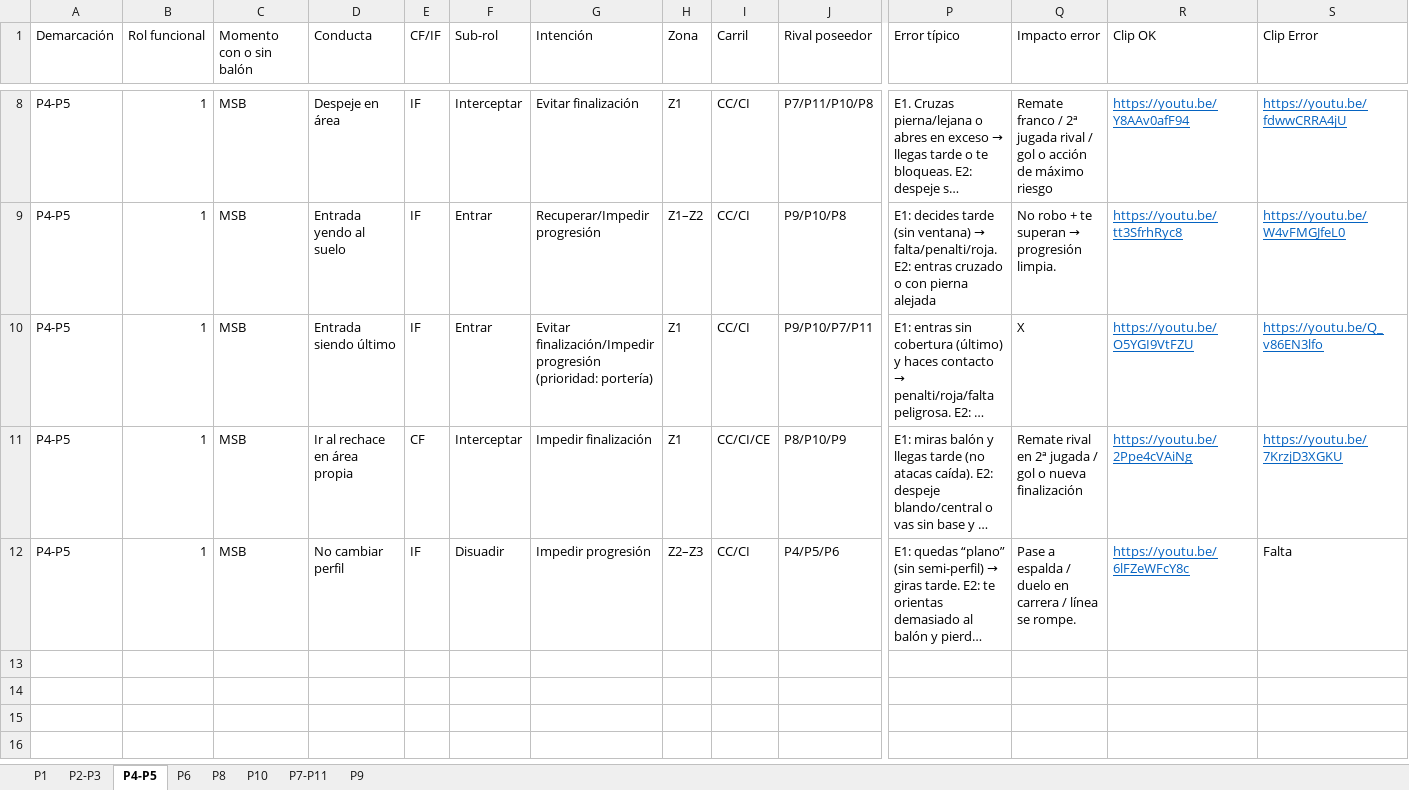
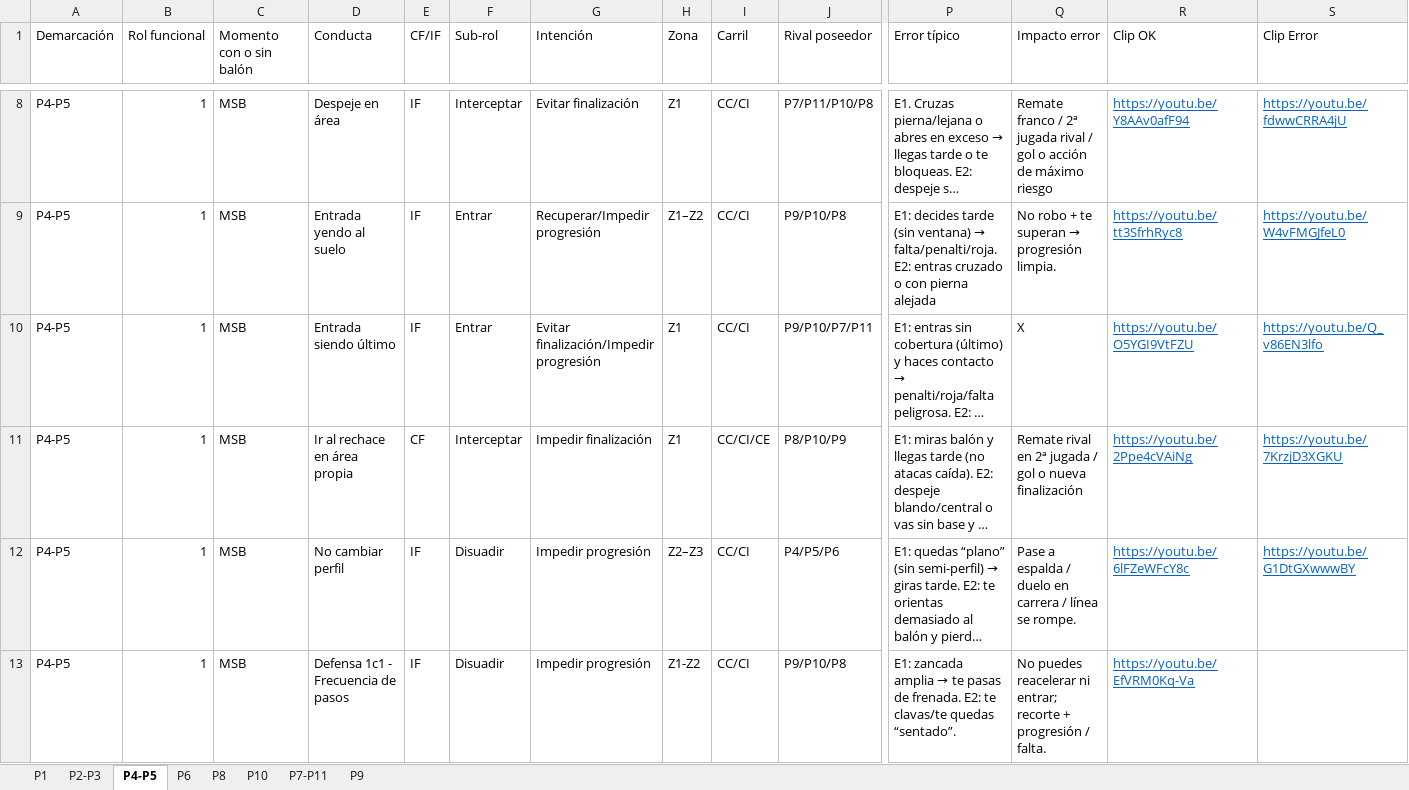
Before and after one commit to alosa-soccer/conductas-micro, an Excel workbook: conductas_micro.xlsx, sheet P4-P5, drawn as a sheet; only a part is shown, gaps mark what is left out; long unchanged cells end in …; values as stored, in another font and other column widths than the file's, no borders; rows hold the shown columns only; the diff covers the shown part only; the diff names each change by its address in the sheet, - before the commit and + after, or states it on an @@ line.

Commit message:
[Addition] Add data

```diff
--- a/conductas_micro.xlsx (sheet P4-P5)
+++ b/conductas_micro.xlsx (sheet P4-P5)
-G10 (Intención): …finalización/Impedir progresión (prioridad: portería)
+G10 (Intención): …finalización/Impedir progresión
-S12 (Clip Error): Falta
+S12 (Clip Error): https://youtu.be/G1DtGXwwwBY
@@ S12 underline: off → on, text colour: black → #0563C1 @@
+row 13: P4-P5 | 1 | MSB | Defensa 1c1 - Frecuencia de pasos | IF | Disuadir | Impedir progresión | Z1-Z2 | CC/CI | P9/P10/P8 | E1: zancada amplia → te pasas de frenada. E2: te clavas/te quedas “sentado”. | No puedes reacelerar ni entrar; recorte + progresión / falta. | https://youtu.be/EfVRM0Kq-Va
```
Also changed, not shown: 11 added rows elsewhere in this sheet, 1 other file.
